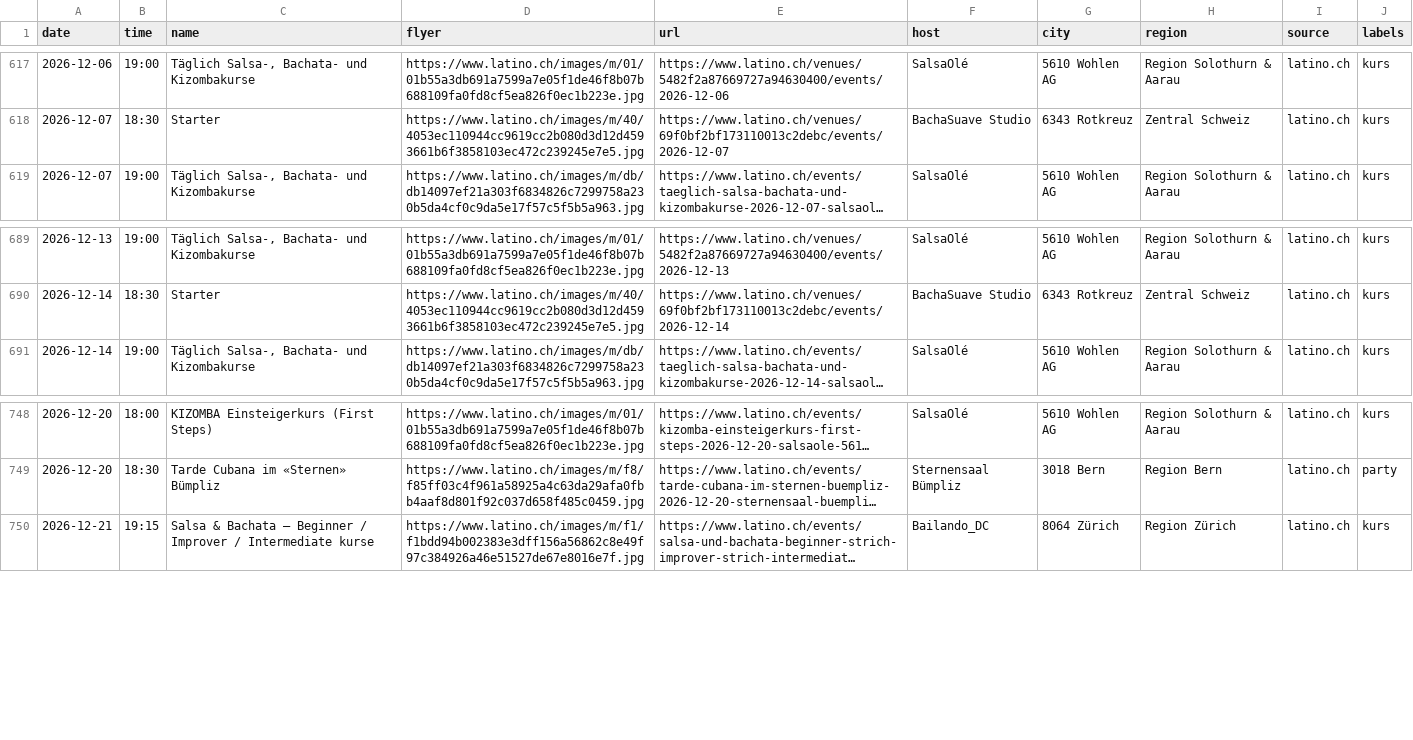
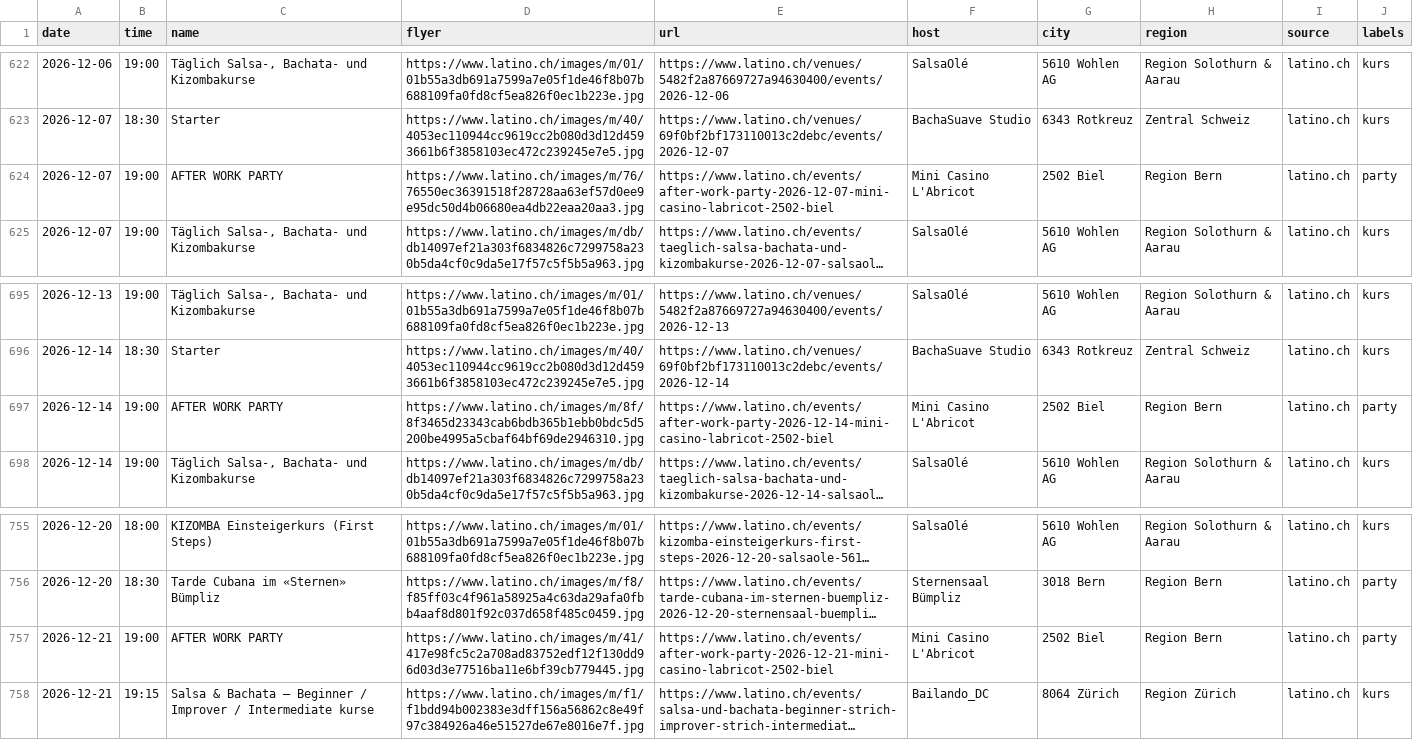
Before and after one commit to aendu/latin-events-be, a CSV file: data/events.csv, drawn as a sheet; only a part is shown, gaps mark what is left out; long unchanged cells end in …; the diff covers the shown part only; the diff names each change by its address in the sheet, - before the commit and + after, or states it on an @@ line.

```diff
--- a/data/events.csv
+++ b/data/events.csv
+row 624: 2026-12-07 | 19:00 | AFTER WORK PARTY | https://www.latino.ch/images/m/76/76550ec36391518f28728aa63ef57d0ee9e95dc50d4b06680ea4db22eaa20aa3.jpg | https://www.latino.ch/events/after-work-party-2026-12-07-mini-casino-labricot-2502-biel | Mini Casino L'Abricot | 2502 Biel | Region Bern | latino.ch | party
+row 697: 2026-12-14 | 19:00 | AFTER WORK PARTY | https://www.latino.ch/images/m/8f/8f3465d23343cab6bdb365b1ebb0bdc5d5200be4995a5cbaf64bf69de2946310.jpg | https://www.latino.ch/events/after-work-party-2026-12-14-mini-casino-labricot-2502-biel | Mini Casino L'Abricot | 2502 Biel | Region Bern | latino.ch | party
+row 757: 2026-12-21 | 19:00 | AFTER WORK PARTY | https://www.latino.ch/images/m/41/417e98fc5c2a708ad83752edf12f130dd96d03d3e77516ba11e6bf39cb779445.jpg | https://www.latino.ch/events/after-work-party-2026-12-21-mini-casino-labricot-2502-biel | Mini Casino L'Abricot | 2502 Biel | Region Bern | latino.ch | party
```
Also changed, not shown: 5 added rows elsewhere in this file, data/events_latino_ch.csv.
